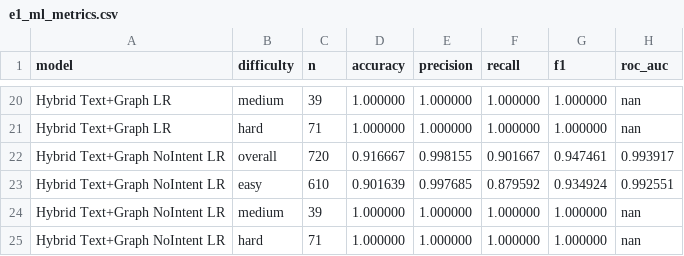
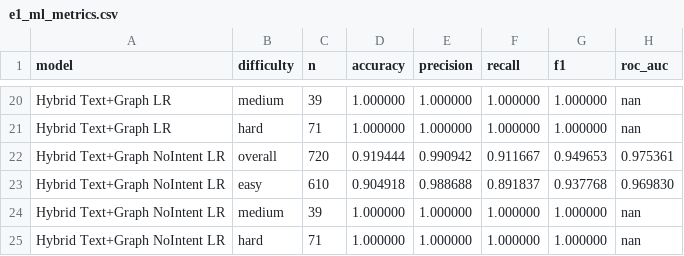
Before and after one commit to bolledduu/Graph-Jailbreaking, a CSV file: results/rq/rq1/e1_ml_metrics.csv, drawn as a sheet; only a part is shown, gaps mark what is left out; the diff covers the shown part only.

```diff
--- a/results/rq/rq1/e1_ml_metrics.csv
+++ b/results/rq/rq1/e1_ml_metrics.csv
@@ -21,4 +21,4 @@ Hybrid Text+Graph LR,medium,39,1.000000,1.000000,1.000000,1.000000,nan
 Hybrid Text+Graph LR,hard,71,1.000000,1.000000,1.000000,1.000000,nan
-Hybrid Text+Graph NoIntent LR,overall,720,0.916667,0.998155,0.901667,0.947461,0.993917
-Hybrid Text+Graph NoIntent LR,easy,610,0.901639,0.997685,0.879592,0.934924,0.992551
+Hybrid Text+Graph NoIntent LR,overall,720,0.919444,0.990942,0.911667,0.949653,0.975361
+Hybrid Text+Graph NoIntent LR,easy,610,0.904918,0.988688,0.891837,0.937768,0.969830
 Hybrid Text+Graph NoIntent LR,medium,39,1.000000,1.000000,1.000000,1.000000,nan
```
Also changed, not shown: 32 edited cells elsewhere in this file, results/rq/rq1/e1_ml_predictions.csv, 42 other files.
